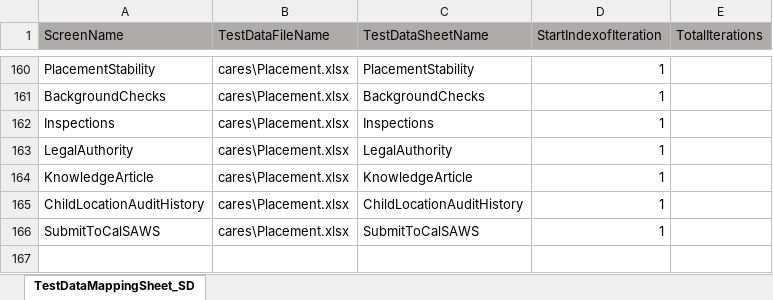
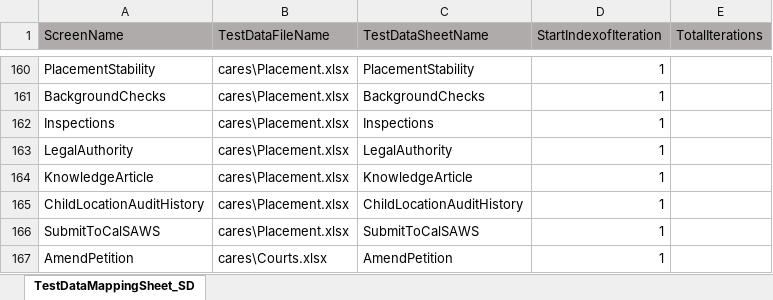
Before and after one commit to priya-singh4/POMExcelData, an Excel workbook: TestDataMappingSheet.xlsx, sheet TestDataMappingSheet_SD, drawn as a sheet; only a part is shown, gaps mark what is left out; values as stored, in another font and other column widths than the file's, no borders; the diff names each change by its address in the sheet, - before the commit and + after, or states it on an @@ line.

Commit message:
Add files via upload

```diff
--- a/TestDataMappingSheet.xlsx (sheet TestDataMappingSheet_SD)
+++ b/TestDataMappingSheet.xlsx (sheet TestDataMappingSheet_SD)
+row 167: AmendPetition | cares\Courts.xlsx | AmendPetition | 1
```
